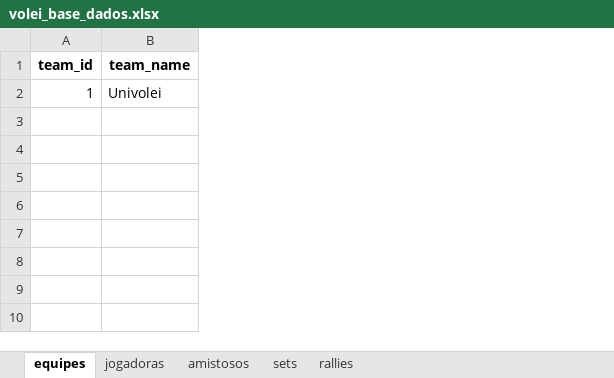
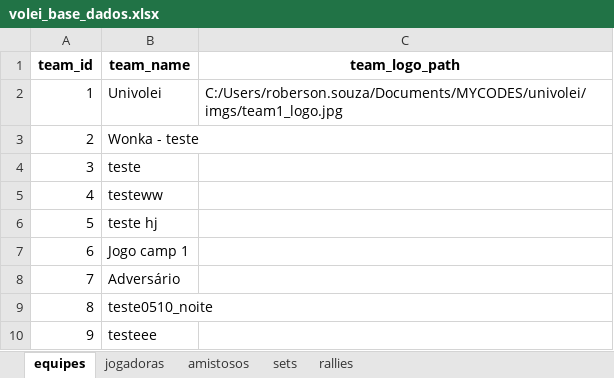
Before and after one commit to robersaun/univolei, an Excel workbook: volei_base_dados.xlsx, sheet equipes, drawn as a sheet; values as stored, in another font and other column widths than the file's, no borders; the diff names each change by its address in the sheet, - before the commit and + after, or states it on an @@ line.

Commit message:
Adicionando todos os arquivos do projeto Univolei

```diff
--- a/volei_base_dados.xlsx (sheet equipes)
+++ b/volei_base_dados.xlsx (sheet equipes)
+column C (team_logo_path), row 2: C:/Users/roberson.souza/Documents/MYCODES/univolei/imgs/team1_logo.jpg
+row 3: 2 | Wonka - teste
+row 4: 3 | teste
+row 5: 4 | testeww
+row 6: 5 | teste hj
+row 7: 6 | Jogo camp 1
+row 8: 7 | Adversário
+row 9: 8 | teste0510_noite
+row 10: 9 | testeee
```
Also changed, not shown: sheet rallies, sheet sets, sheet amistosos, 9 other files.
